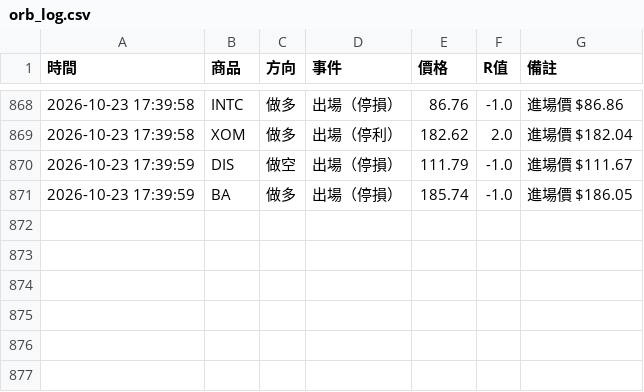
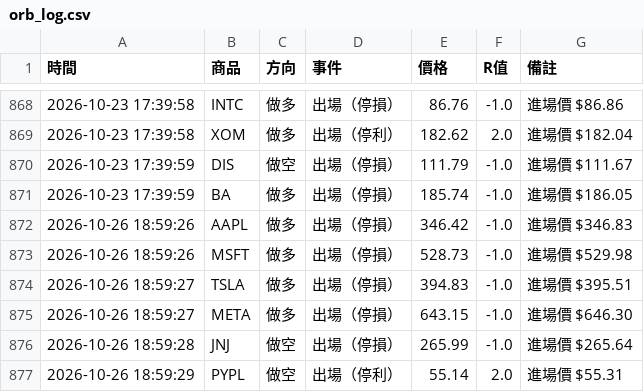
Before and after one commit to stupidyaoyao/my-quant-project, a CSV file: orb_log.csv, drawn as a sheet; only a part is shown, gaps mark what is left out.

```diff
--- a/orb_log.csv
+++ b/orb_log.csv
@@ -871 +871,7 @@
 2026-10-23 17:39:59,BA,做多,出場（停損）,185.74,-1.0,進場價 $186.05
+2026-10-26 18:59:26,AAPL,做多,出場（停損）,346.42,-1.0,進場價 $346.83
+2026-10-26 18:59:26,MSFT,做多,出場（停損）,528.73,-1.0,進場價 $529.98
+2026-10-26 18:59:27,TSLA,做多,出場（停損）,394.83,-1.0,進場價 $395.51
+2026-10-26 18:59:27,META,做多,出場（停損）,643.15,-1.0,進場價 $646.30
+2026-10-26 18:59:28,JNJ,做空,出場（停損）,265.99,-1.0,進場價 $265.64
+2026-10-26 18:59:29,PYPL,做空,出場（停利）,55.14,2.0,進場價 $55.31
```
Also changed, not shown: 1 other file.
